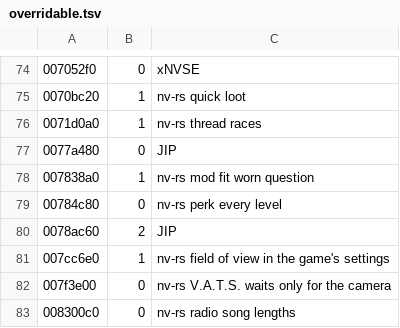
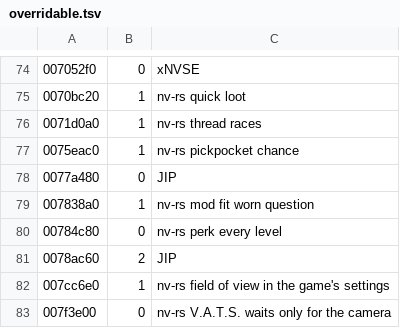
Before and after one commit to Lhomer/nv-rs, a TSV file: crates/engine-core/data/overridable.tsv, drawn as a sheet; only a part is shown, gaps mark what is left out; the shorter side is filled out with more unchanged rows; the diff names each change by its address in the sheet, - before the commit and + after, or states it on an @@ line.

```diff
--- a/crates/engine-core/data/overridable.tsv
+++ b/crates/engine-core/data/overridable.tsv
+row 77: 0075eac0 | 1 | nv-rs pickpocket chance
```
Also changed, not shown: crates/host/data/game_ini.tsv, 9 other files.
